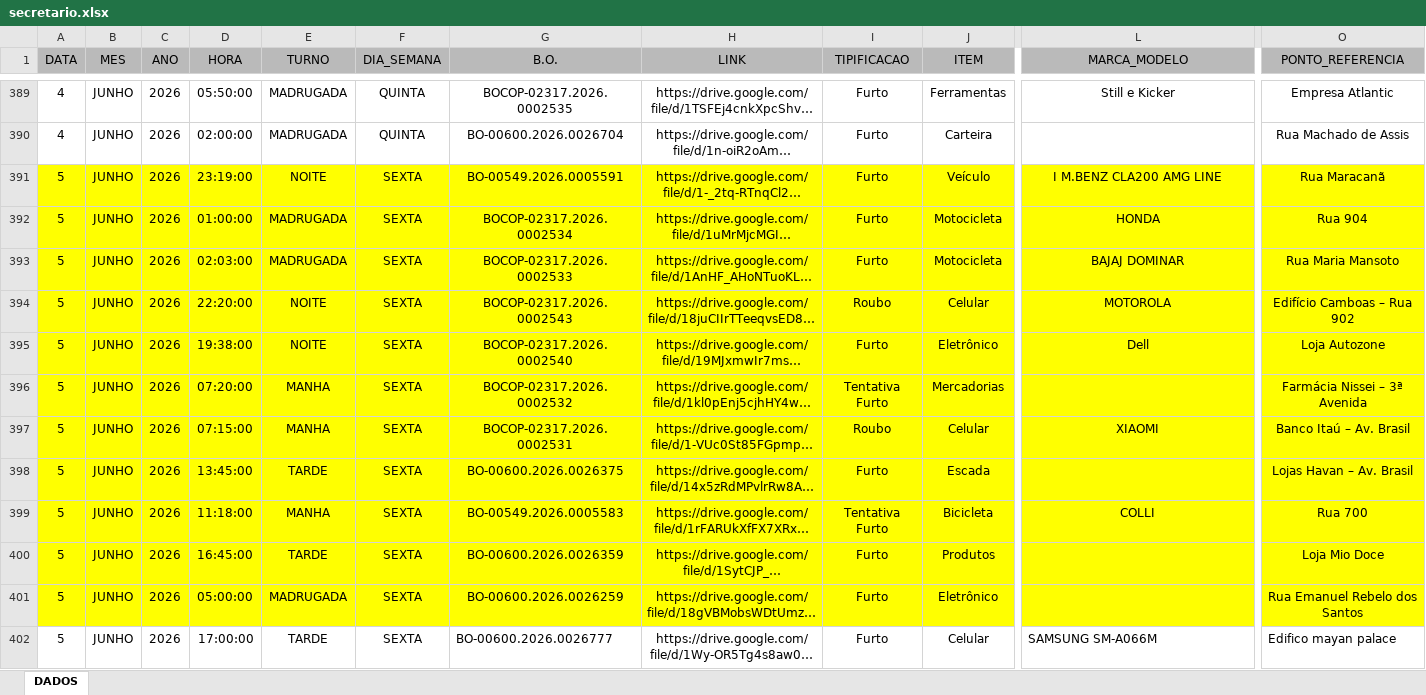
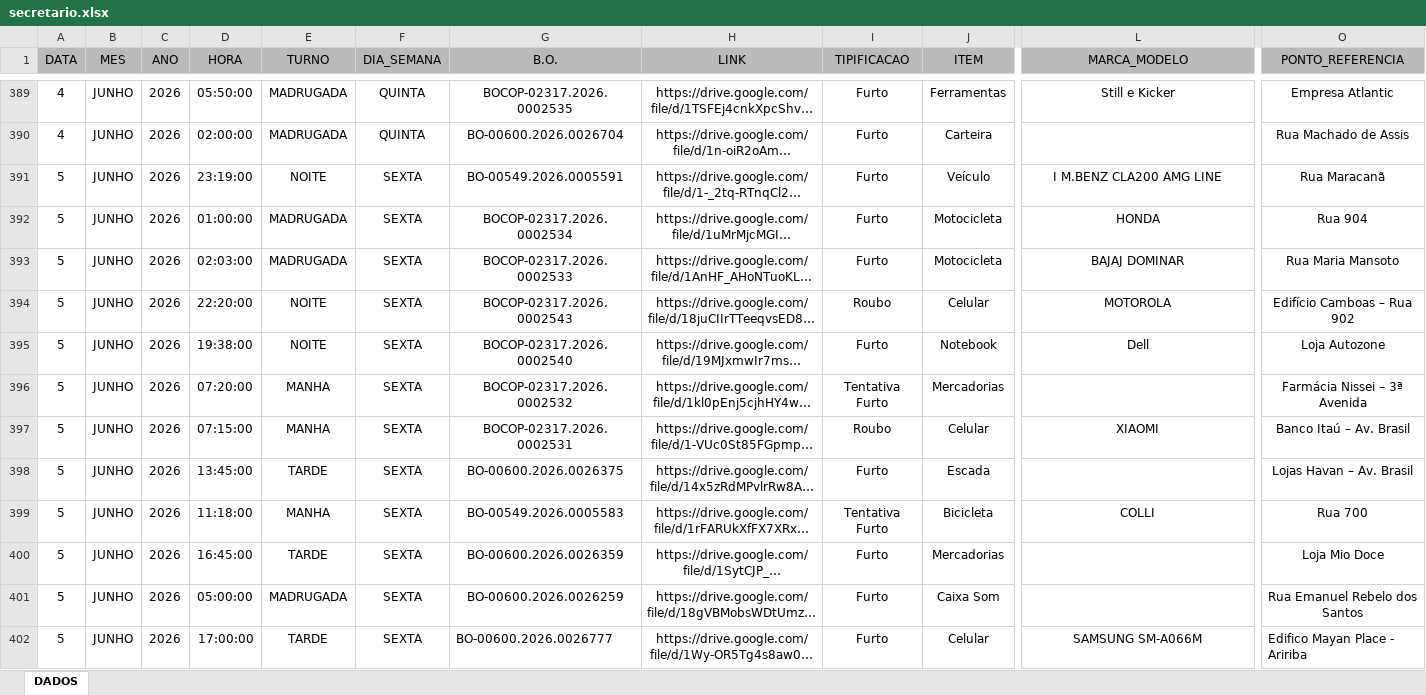
Before and after one commit to ronaldorocco/dashboard, an Excel workbook: secretario.xlsx, sheet DADOS, drawn as a sheet; only a part is shown, gaps mark what is left out; long unchanged cells end in …; values as stored, in another font and other column widths than the file's, no borders; charts and pictures not drawn; the diff covers the shown part only; the diff names each change by its address in the sheet, - before the commit and + after, or states it on an @@ line.

```diff
--- a/secretario.xlsx (sheet DADOS)
+++ b/secretario.xlsx (sheet DADOS)
-A391:O401 fill: #FFFF00
+A391:O401 fill: none
-J395 (ITEM): Eletrônico
+J395 (ITEM): Notebook
-J400 (ITEM): Produtos
+J400 (ITEM): Mercadorias
-J401 (ITEM): Eletrônico
+J401 (ITEM): Caixa Som
-L402 alignment: left
+L402 alignment: center
-O402 (PONTO_REFERENCIA): Edifico mayan palace
+O402 (PONTO_REFERENCIA): Edifico Mayan Place - Aririba
```
Also changed, not shown: 1 added row, 50 edited cells and cell formats elsewhere in this sheet, 2 other files.
